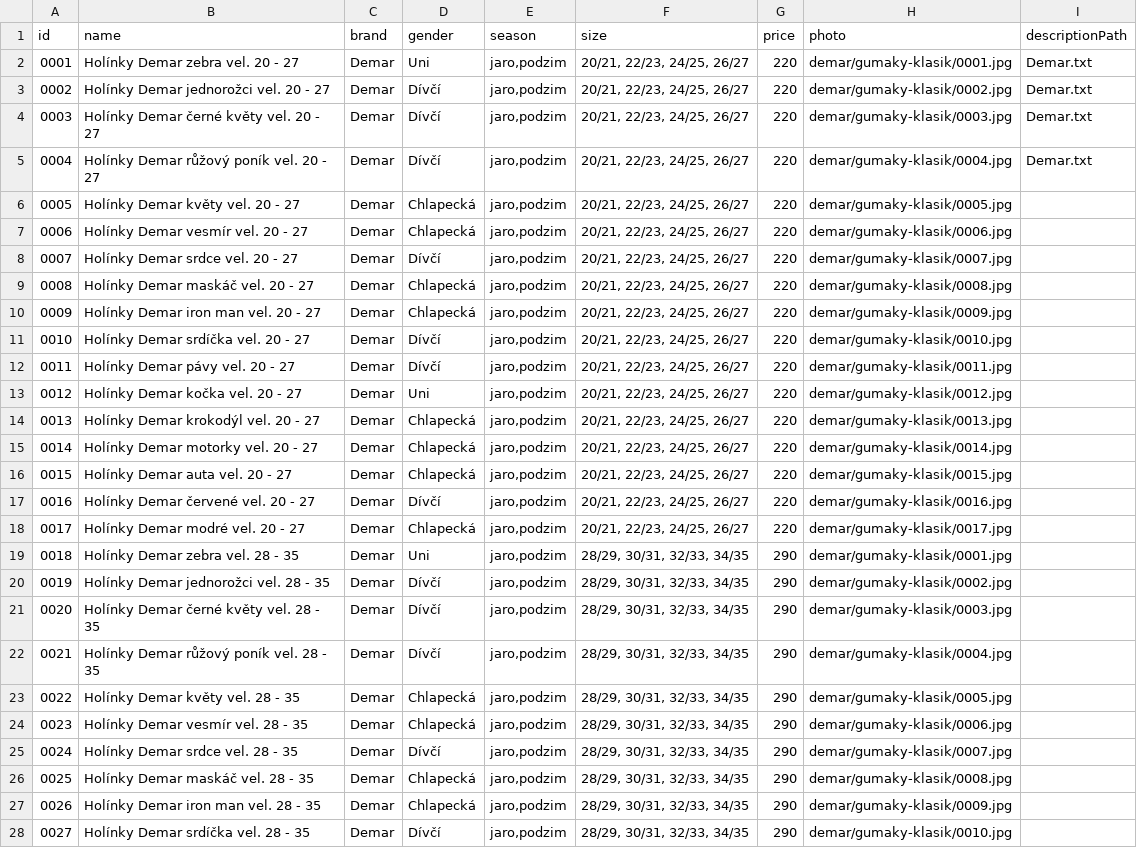
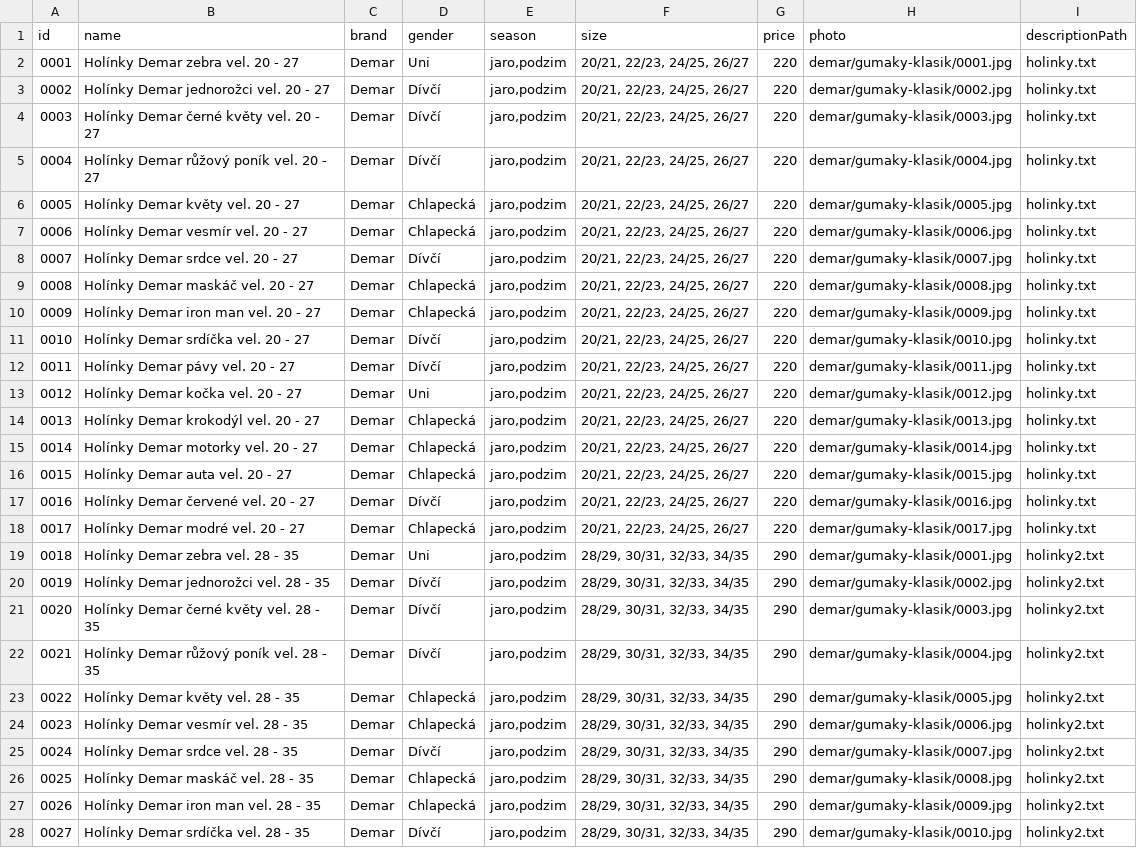
Before and after one commit to ad-ab/boty-boticky, a CSV file: static/boty/products.csv, drawn as a sheet; only a part is shown; the diff covers the shown part only; the diff names each change by its address in the sheet, - before the commit and + after, or states it on an @@ line.

Commit message:
Update products.csv

```diff
--- a/static/boty/products.csv
+++ b/static/boty/products.csv
-I2:I5 (descriptionPath): Demar.txt
+I2:I5 (descriptionPath): holinky.txt
-I6:I18 (descriptionPath): (empty)
+I6:I18 (descriptionPath): holinky.txt
-I19:I28 (descriptionPath): (empty)
+I19:I28 (descriptionPath): holinky2.txt
```
Also changed, not shown: 53 edited cells elsewhere in this file.
